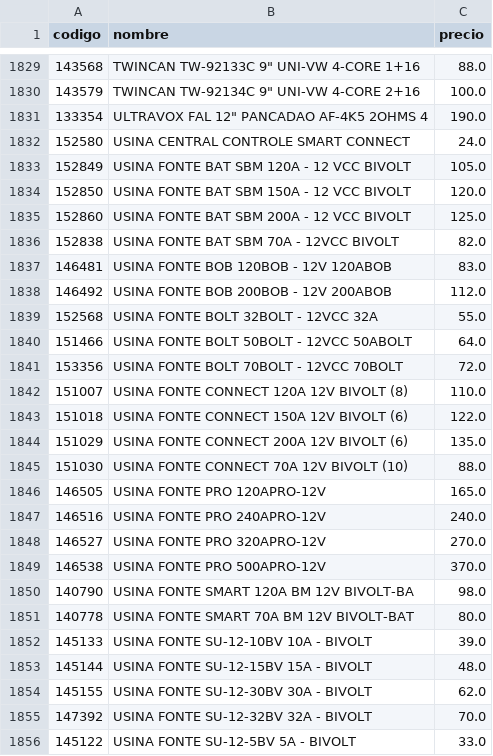
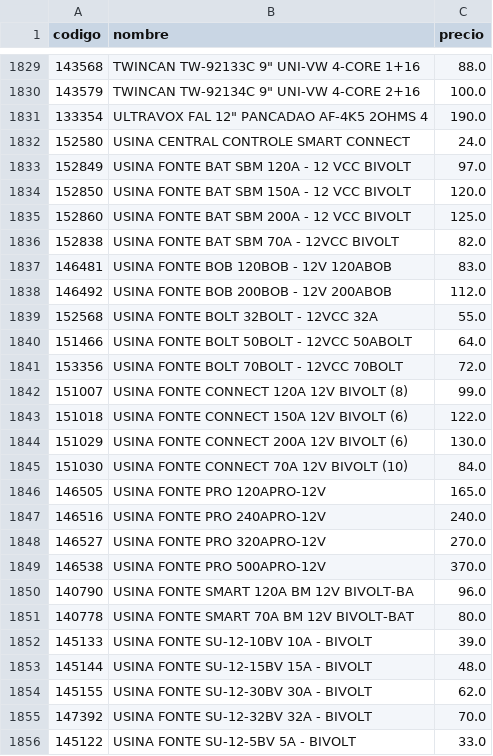
Before and after one commit to Gabrieluz1985/monitor-senki, a CSV file: productos_anterior.csv, drawn as a sheet; only a part is shown, gaps mark what is left out.

```diff
--- a/productos_anterior.csv
+++ b/productos_anterior.csv
@@ -1832,3 +1832,3 @@
 152580,USINA CENTRAL CONTROLE SMART CONNECT,24.0
-152849,USINA FONTE BAT SBM 120A - 12 VCC BIVOLT,105.0
+152849,USINA FONTE BAT SBM 120A - 12 VCC BIVOLT,97.0
 152850,USINA FONTE BAT SBM 150A - 12 VCC BIVOLT,120.0
@@ -1841,6 +1841,6 @@
 153356,USINA FONTE BOLT 70BOLT - 12VCC 70BOLT,72.0
-151007,USINA FONTE CONNECT 120A 12V BIVOLT (8),110.0
+151007,USINA FONTE CONNECT 120A 12V BIVOLT (8),99.0
 151018,USINA FONTE CONNECT 150A 12V BIVOLT (6),122.0
-151029,USINA FONTE CONNECT 200A 12V BIVOLT (6),135.0
-151030,USINA FONTE CONNECT 70A 12V BIVOLT (10),88.0
+151029,USINA FONTE CONNECT 200A 12V BIVOLT (6),130.0
+151030,USINA FONTE CONNECT 70A 12V BIVOLT (10),84.0
 146505,USINA FONTE PRO 120APRO-12V,165.0
@@ -1849,3 +1849,3 @@
 146538,USINA FONTE PRO 500APRO-12V,370.0
-140790,USINA FONTE SMART 120A BM 12V BIVOLT-BA,98.0
+140790,USINA FONTE SMART 120A BM 12V BIVOLT-BA,96.0
 140778,USINA FONTE SMART 70A BM 12V BIVOLT-BAT,80.0
```
